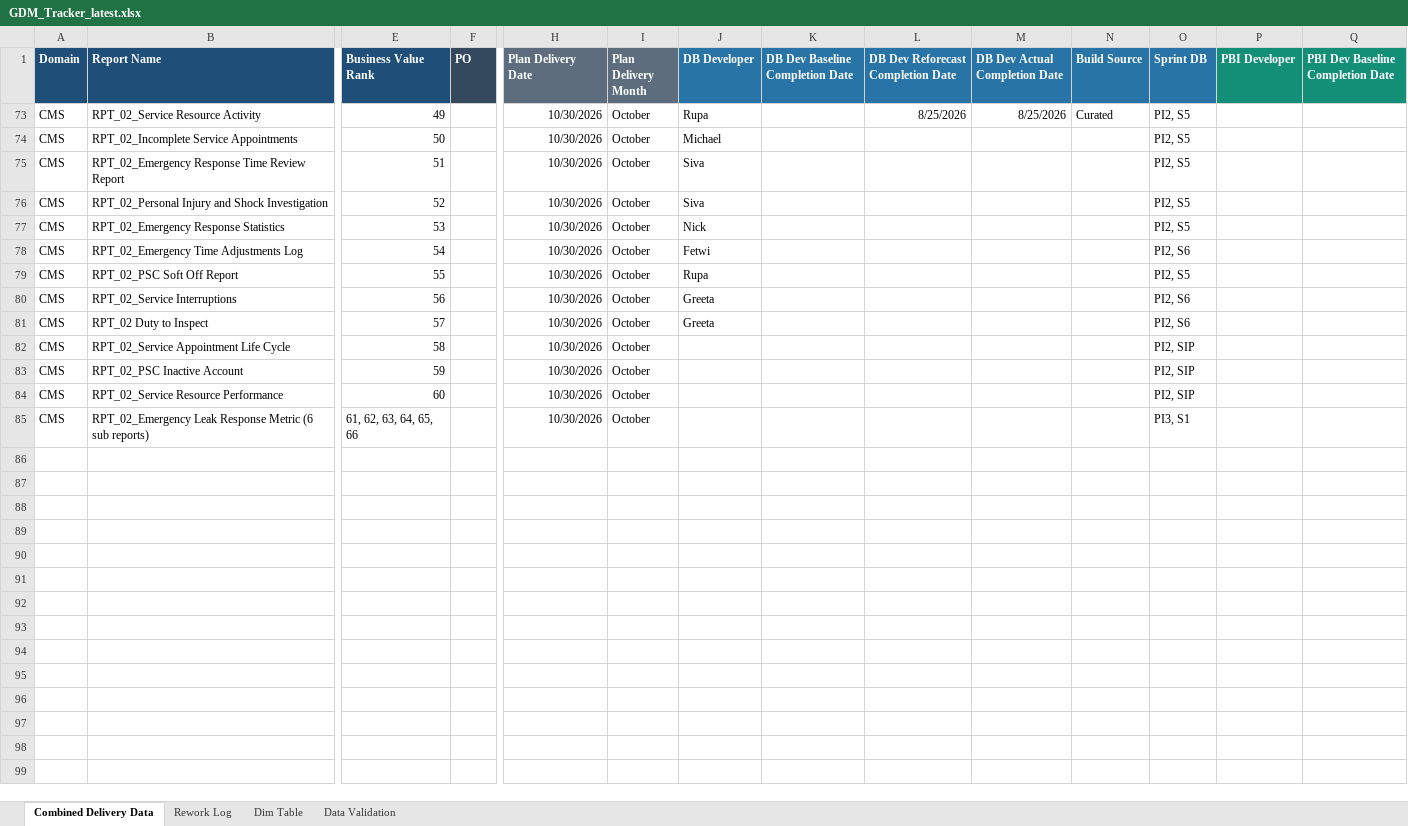
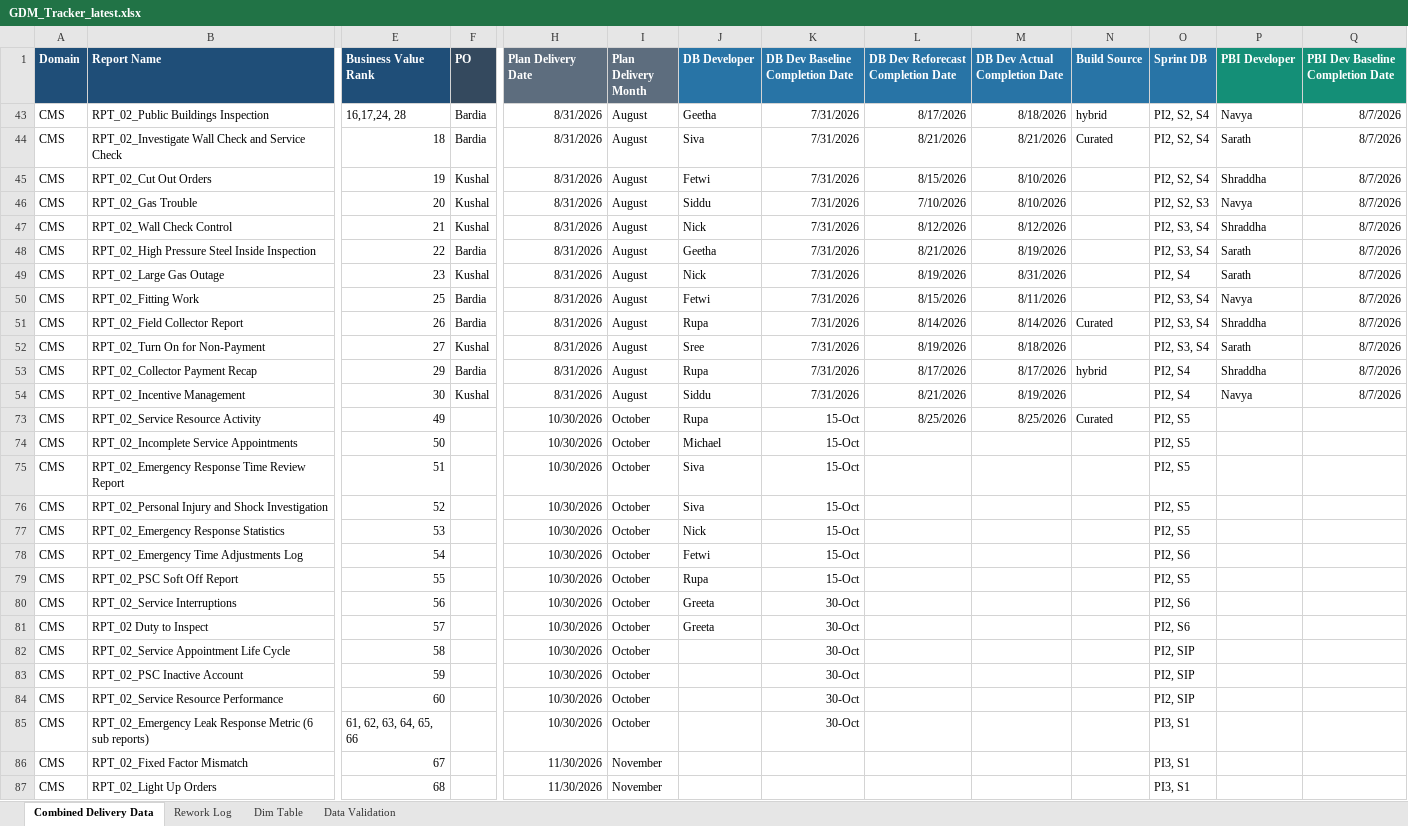
Before and after one commit to bezagetaneh01-lgtm/beza, an Excel workbook: docs/data/GDM_Tracker_latest.xlsx, sheet Combined Delivery Data, drawn as a sheet; only a part is shown, gaps mark what is left out; values as stored, in another font and other column widths than the file's, no borders; conditional formats and table styles not drawn; rows hold the shown columns only; the diff covers the shown part only; the diff names each change by its address in the sheet, - before the commit and + after, or states it on an @@ line.

```diff
--- a/docs/data/GDM_Tracker_latest.xlsx (sheet Combined Delivery Data)
+++ b/docs/data/GDM_Tracker_latest.xlsx (sheet Combined Delivery Data)
@@ row 43 unhidden: CMS | RPT_02_Public Buildings Inspection | 16,17,24, 28 | Bardia | 8/31/2026 | August | Geetha | 7/31/2026 | 8/17/2026 | 8/18/2026 | hybrid | PI2, S2, S4 | Navya | 8/7/2026 @@
@@ row 44 unhidden: CMS | RPT_02_Investigate Wall Check and Service Check | 18 | Bardia | 8/31/2026 | August | Siva | 7/31/2026 | 8/21/2026 | 8/21/2026 | Curated | PI2, S2, S4 | Sarath | 8/7/2026 @@
@@ row 45 unhidden: CMS | RPT_02_Cut Out Orders | 19 | Kushal | 8/31/2026 | August | Fetwi | 7/31/2026 | 8/15/2026 | 8/10/2026 |  | PI2, S2, S4 | Shraddha | 8/7/2026 @@
@@ row 46 unhidden: CMS | RPT_02_Gas Trouble | 20 | Kushal | 8/31/2026 | August | Siddu | 7/31/2026 | 7/10/2026 | 8/10/2026 |  | PI2, S2, S3 | Navya | 8/7/2026 @@
@@ row 47 unhidden: CMS | RPT_02_Wall Check Control | 21 | Kushal | 8/31/2026 | August | Nick | 7/31/2026 | 8/12/2026 | 8/12/2026 |  | PI2, S3, S4 | Shraddha | 8/7/2026 @@
@@ row 48 unhidden: CMS | RPT_02_High Pressure Steel Inside Inspection | 22 | Bardia | 8/31/2026 | August | Geetha | 7/31/2026 | 8/21/2026 | 8/19/2026 |  | PI2, S3, S4 | Sarath | 8/7/2026 @@
@@ row 49 unhidden: CMS | RPT_02_Large Gas Outage | 23 | Kushal | 8/31/2026 | August | Nick | 7/31/2026 | 8/19/2026 | 8/31/2026 |  | PI2, S4 | Sarath | 8/7/2026 @@
@@ row 50 unhidden: CMS | RPT_02_Fitting Work | 25 | Bardia | 8/31/2026 | August | Fetwi | 7/31/2026 | 8/15/2026 | 8/11/2026 |  | PI2, S3, S4 | Navya | 8/7/2026 @@
@@ row 51 unhidden: CMS | RPT_02_Field Collector Report | 26 | Bardia | 8/31/2026 | August | Rupa | 7/31/2026 | 8/14/2026 | 8/14/2026 | Curated | PI2, S3, S4 | Shraddha | 8/7/2026 @@
@@ row 52 unhidden: CMS | RPT_02_Turn On for Non-Payment | 27 | Kushal | 8/31/2026 | August | Sree | 7/31/2026 | 8/19/2026 | 8/18/2026 |  | PI2, S3, S4 | Sarath | 8/7/2026 @@
@@ row 53 unhidden: CMS | RPT_02_Collector Payment Recap | 29 | Bardia | 8/31/2026 | August | Rupa | 7/31/2026 | 8/17/2026 | 8/17/2026 | hybrid | PI2, S4 | Shraddha | 8/7/2026 @@
@@ row 54 unhidden: CMS | RPT_02_Incentive Management | 30 | Kushal | 8/31/2026 | August | Siddu | 7/31/2026 | 8/21/2026 | 8/19/2026 |  | PI2, S4 | Navya | 8/7/2026 @@
-K73:K79 (DB Dev Baseline Completion Date): (empty)
+K73:K79 (DB Dev Baseline Completion Date): 15-Oct
-K80:K85 (DB Dev Baseline Completion Date): (empty)
+K80:K85 (DB Dev Baseline Completion Date): 30-Oct
@@ row 86 unhidden: CMS | RPT_02_Fixed Factor Mismatch | 67 |  | 11/30/2026 | November |  |  |  |  |  | PI3, S1 @@
@@ row 87 unhidden: CMS | RPT_02_Light Up Orders | 68 |  | 11/30/2026 | November |  |  |  |  |  | PI3, S1 @@
```
Also changed, not shown: 28 hidden or unhidden rows elsewhere in this sheet, sheet Rework Log, public/data/GDM_Tracker_latest.xlsx.
